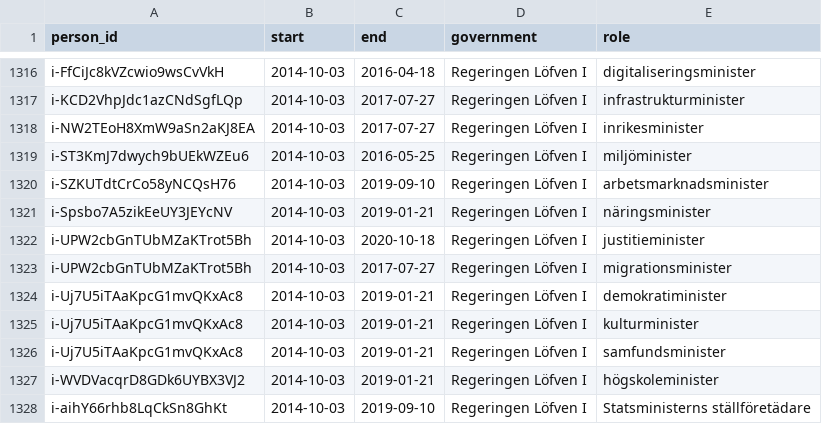
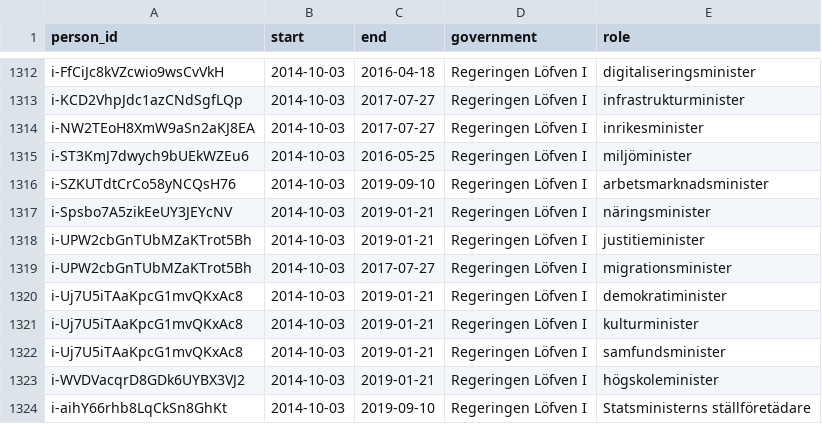
Before and after one commit to swerik-project/riksdagen-persons, a CSV file: data/minister.csv, drawn as a sheet; only a part is shown, gaps mark what is left out; the diff covers the shown part only.

```diff
--- a/data/minister.csv
+++ b/data/minister.csv
@@ -1321,3 +1317,3 @@ i-SZKUTdtCrCo58yNCQsH76,2014-10-03,2019-09-10,Regeringen Löfven I,arbetsmarknad
 i-Spsbo7A5zikEeUY3JEYcNV,2014-10-03,2019-01-21,Regeringen Löfven I,näringsminister
-i-UPW2cbGnTUbMZaKTrot5Bh,2014-10-03,2020-10-18,Regeringen Löfven I,justitieminister
+i-UPW2cbGnTUbMZaKTrot5Bh,2014-10-03,2019-01-21,Regeringen Löfven I,justitieminister
 i-UPW2cbGnTUbMZaKTrot5Bh,2014-10-03,2017-07-27,Regeringen Löfven I,migrationsminister
```
Also changed, not shown: 3 added rows, 8 removed rows and 2 edited cells elsewhere in this file.
